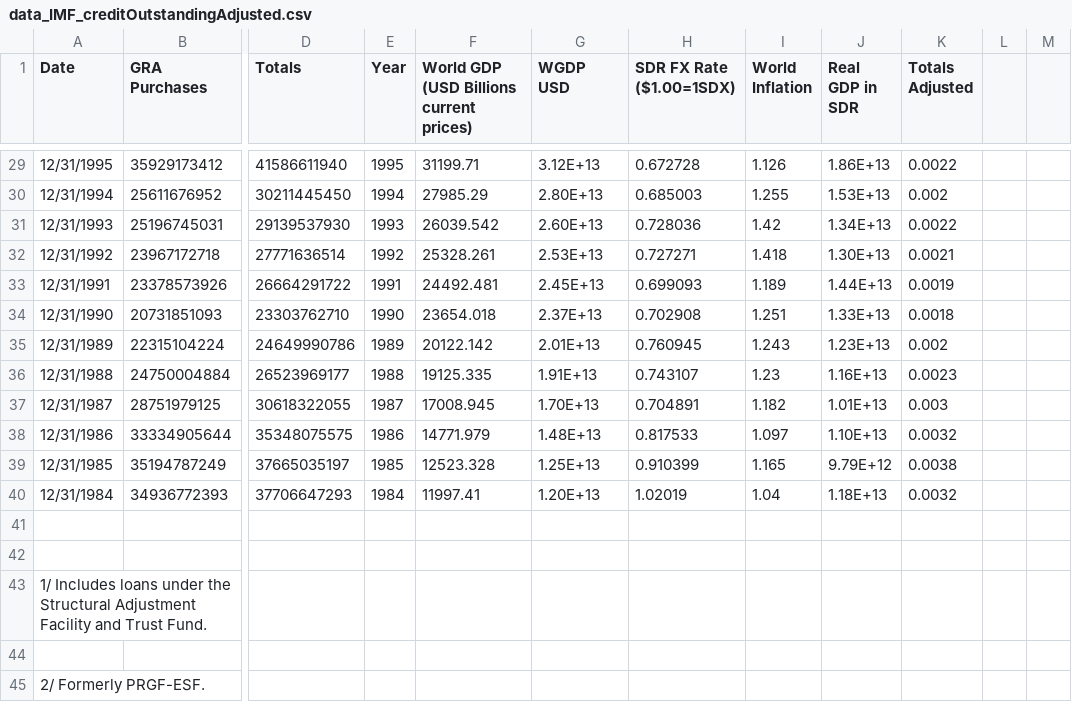
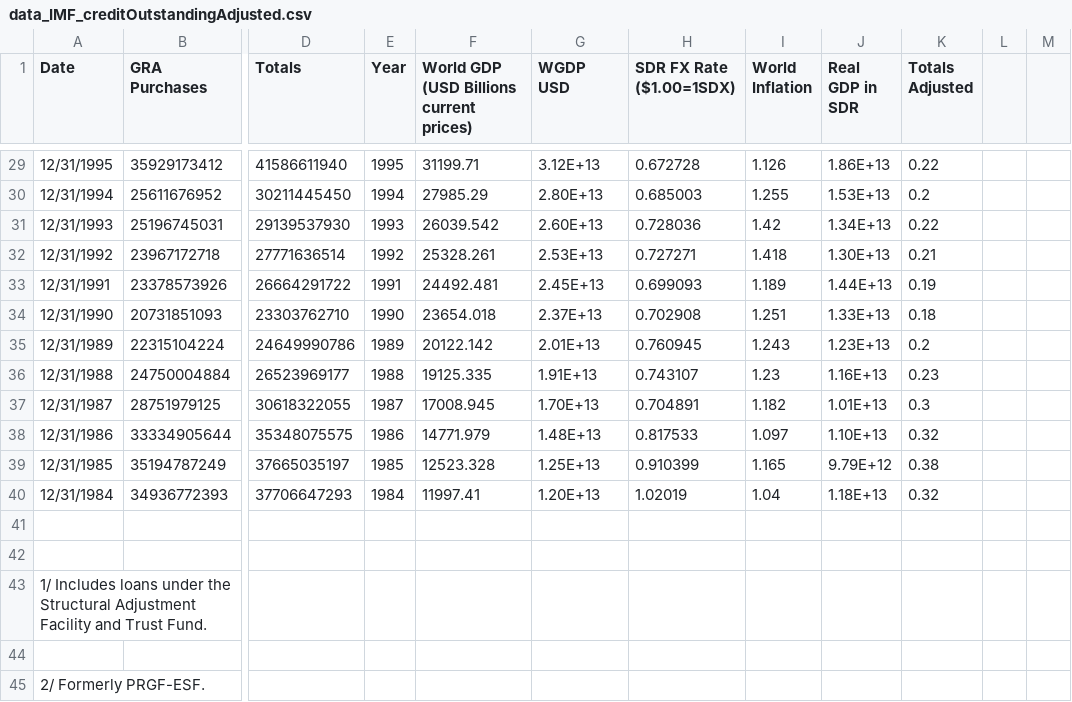
Before and after one commit to JosephOReilly21/JosephOReilly21.github.io, a CSV file: data_IMF_creditOutstandingAdjusted.csv, drawn as a sheet; only a part is shown, gaps mark what is left out; the diff covers the shown part only; the diff names each change by its address in the sheet, - before the commit and + after, or states it on an @@ line.

```diff
--- a/data_IMF_creditOutstandingAdjusted.csv
+++ b/data_IMF_creditOutstandingAdjusted.csv
-K29 (Totals Adjusted): 0.0022
+K29 (Totals Adjusted): 0.22
-K30 (Totals Adjusted): 0.002
+K30 (Totals Adjusted): 0.2
-K31 (Totals Adjusted): 0.0022
+K31 (Totals Adjusted): 0.22
-K32 (Totals Adjusted): 0.0021
+K32 (Totals Adjusted): 0.21
-K33 (Totals Adjusted): 0.0019
+K33 (Totals Adjusted): 0.19
-K34 (Totals Adjusted): 0.0018
+K34 (Totals Adjusted): 0.18
-K35 (Totals Adjusted): 0.002
+K35 (Totals Adjusted): 0.2
-K36 (Totals Adjusted): 0.0023
+K36 (Totals Adjusted): 0.23
-K37 (Totals Adjusted): 0.003
+K37 (Totals Adjusted): 0.3
-K38 (Totals Adjusted): 0.0032
+K38 (Totals Adjusted): 0.32
-K39 (Totals Adjusted): 0.0038
+K39 (Totals Adjusted): 0.38
-K40 (Totals Adjusted): 0.0032
+K40 (Totals Adjusted): 0.32
```
Also changed, not shown: 23 removed rows and 27 edited cells elsewhere in this file.
